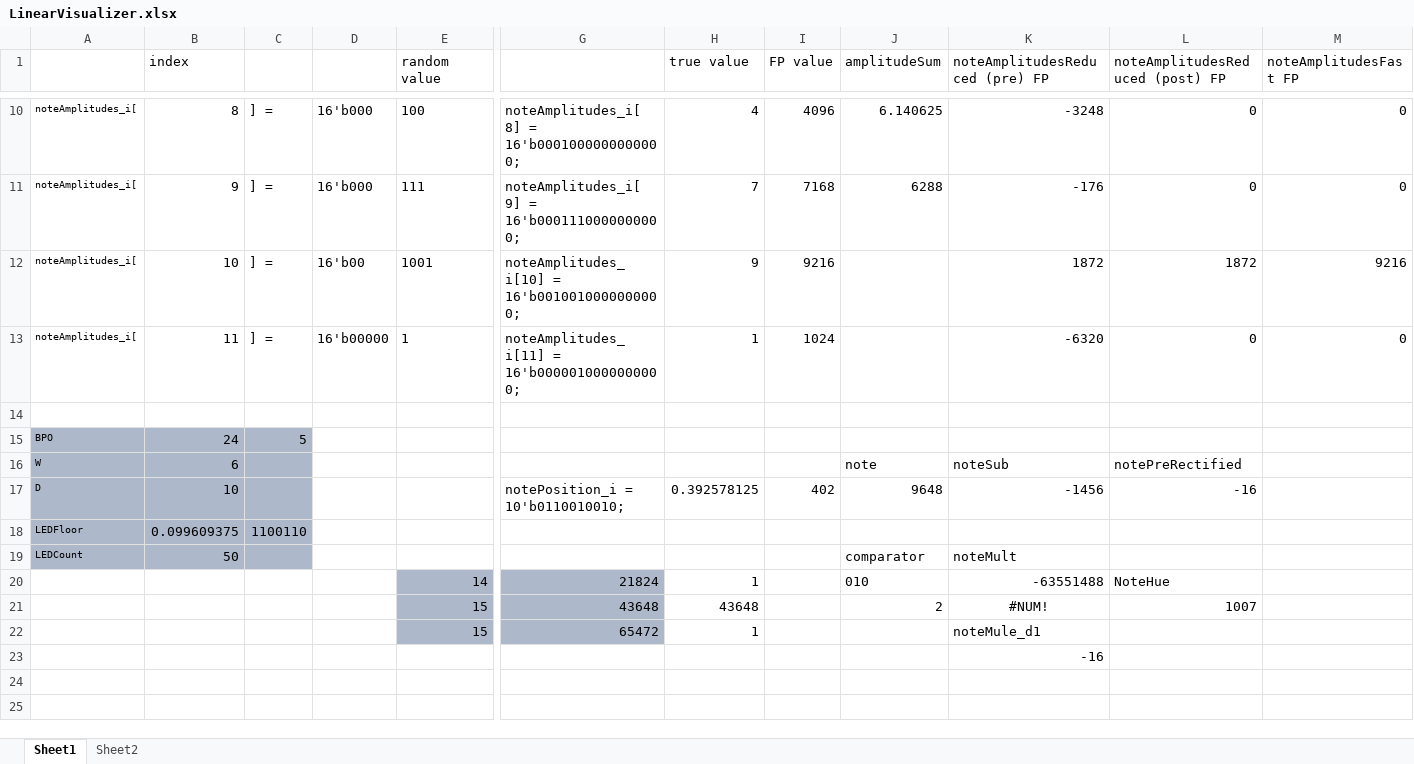
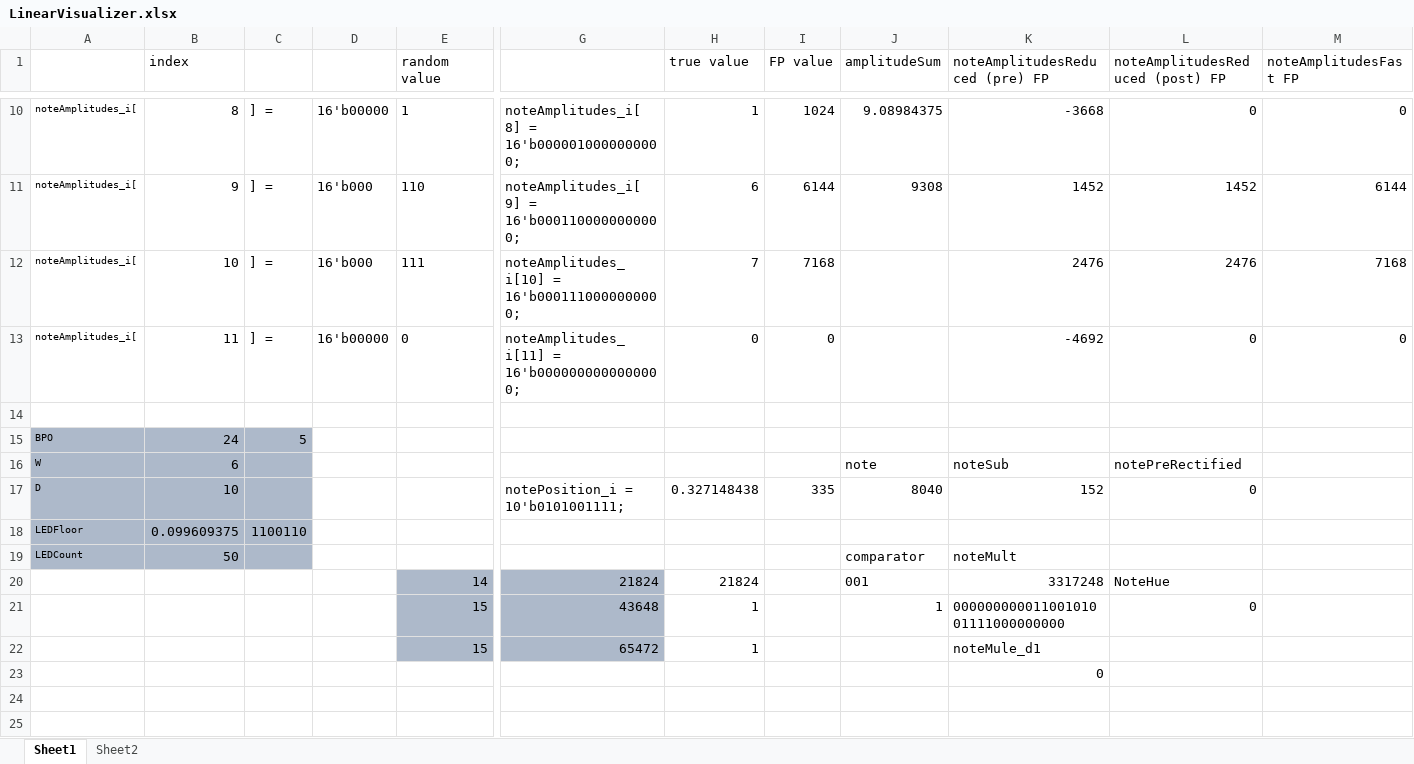
Before and after one commit to CaiB/CCHW, an Excel workbook: other/LinearVisualizer.xlsx, sheet Sheet1, drawn as a sheet; only a part is shown, gaps mark what is left out; values as stored, in another font and other column widths than the file's, no borders; removed rows and columns are numbered as before the commit, all else as after; rows hold the shown columns only; the diff covers the shown part only; the diff names each change by its address in the sheet, - before the commit and + after, or states it on an @@ line.

```diff
--- a/other/LinearVisualizer.xlsx (sheet Sheet1)
+++ b/other/LinearVisualizer.xlsx (sheet Sheet1)
-D10: 16'b000
+D10: 16'b00000
-E10 (random value): 100
+E10 (random value): 1
-G10: noteAmplitudes_i[ 8] = 16'b0001000000000000;
+G10: noteAmplitudes_i[ 8] = 16'b0000010000000000;
-H10 (true value): 4
+H10 (true value): 1
-I10 (FP value): 4096
+I10 (FP value): 1024
-J10 (amplitudeSum): 6.140625
+J10 (amplitudeSum): 9.08984375
-K10 (noteAmplitudesReduced (pre) FP): -3248
+K10 (noteAmplitudesReduced (pre) FP): -3668
+row 11: noteAmplitudes_i[ | 9 | ] = | 16'b000 | 110 | noteAmplitudes_i[ 9] = 16'b0001100000000000; | 6 | 6144 | 9308 | 1452 | 1452 | 6144
-B12 (index): 9
+B12 (index): 10
-G12: noteAmplitudes_i[ 9] = 16'b0001110000000000;
+G12: noteAmplitudes_i[10] = 16'b0001110000000000;
-J12 (amplitudeSum): 6288
+J12 (amplitudeSum): (empty)
-K12 (noteAmplitudesReduced (pre) FP): -176
+K12 (noteAmplitudesReduced (pre) FP): 2476
-L12 (noteAmplitudesReduced (post) FP): 0
+L12 (noteAmplitudesReduced (post) FP): 2476
-M12 (noteAmplitudesFast FP): 0
+M12 (noteAmplitudesFast FP): 7168
-row 12: noteAmplitudes_i[ | 10 | ] = | 16'b00 | 1001 | noteAmplitudes_i[10] = 16'b0010010000000000; | 9 | 9216 |  | 1872 | 1872 | 9216
-E13 (random value): 1
+E13 (random value): 0
-G13: noteAmplitudes_i[11] = 16'b0000010000000000;
+G13: noteAmplitudes_i[11] = 16'b0000000000000000;
-H13 (true value): 1
+H13 (true value): 0
-I13 (FP value): 1024
+I13 (FP value): 0
-K13 (noteAmplitudesReduced (pre) FP): -6320
+K13 (noteAmplitudesReduced (pre) FP): -4692
-G17: notePosition_i = 10'b0110010010;
+G17: notePosition_i = 10'b0101001111;
-H17 (true value): 0.392578125
+H17 (true value): 0.327148438
-I17 (FP value): 402
+I17 (FP value): 335
-J17 (amplitudeSum): 9648
+J17 (amplitudeSum): 8040
-K17 (noteAmplitudesReduced (pre) FP): -1456
+K17 (noteAmplitudesReduced (pre) FP): 152
-L17 (noteAmplitudesReduced (post) FP): -16
+L17 (noteAmplitudesReduced (post) FP): 0
-H20 (true value): 1
+H20 (true value): 21824
-J20 (amplitudeSum): 010
+J20 (amplitudeSum): 001
-K20 (noteAmplitudesReduced (pre) FP): -63551488
+K20 (noteAmplitudesReduced (pre) FP): 3317248
-row 21:  |  |  |  | 15 | 43648 | 43648 |  | 2 | #NUM! | 1007
+row 21:  |  |  |  | 15 | 43648 | 1 |  | 1 | 00000000001100101001111000000000 | 0
-K23 (noteAmplitudesReduced (pre) FP): -16
+K23 (noteAmplitudesReduced (pre) FP): 0
```
Also changed, not shown: 9 added rows, 9 removed rows and 85 edited cells elsewhere in this sheet, formulas that keep their value, 3 other files.
